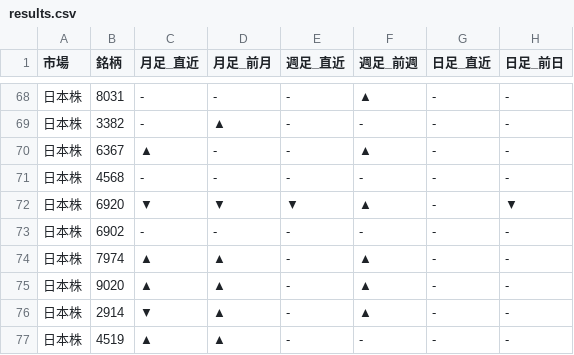
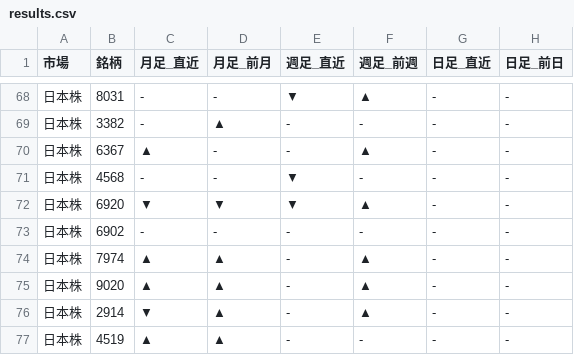
Before and after one commit to Yuya3500/pythonProject2, a CSV file: results.csv, drawn as a sheet; only a part is shown, gaps mark what is left out; the diff covers the shown part only.

```diff
--- a/results.csv
+++ b/results.csv
@@ -68,6 +68,6 @@
-日本株,8031,-,-,-,▲,-,-
+日本株,8031,-,-,▼,▲,-,-
 日本株,3382,-,▲,-,-,-,-
 日本株,6367,▲,-,-,▲,-,-
-日本株,4568,-,-,-,-,-,-
-日本株,6920,▼,▼,▼,▲,-,▼
+日本株,4568,-,-,▼,-,-,-
+日本株,6920,▼,▼,▼,▲,-,-
 日本株,6902,-,-,-,-,-,-
```
Also changed, not shown: 24 edited cells elsewhere in this file.
